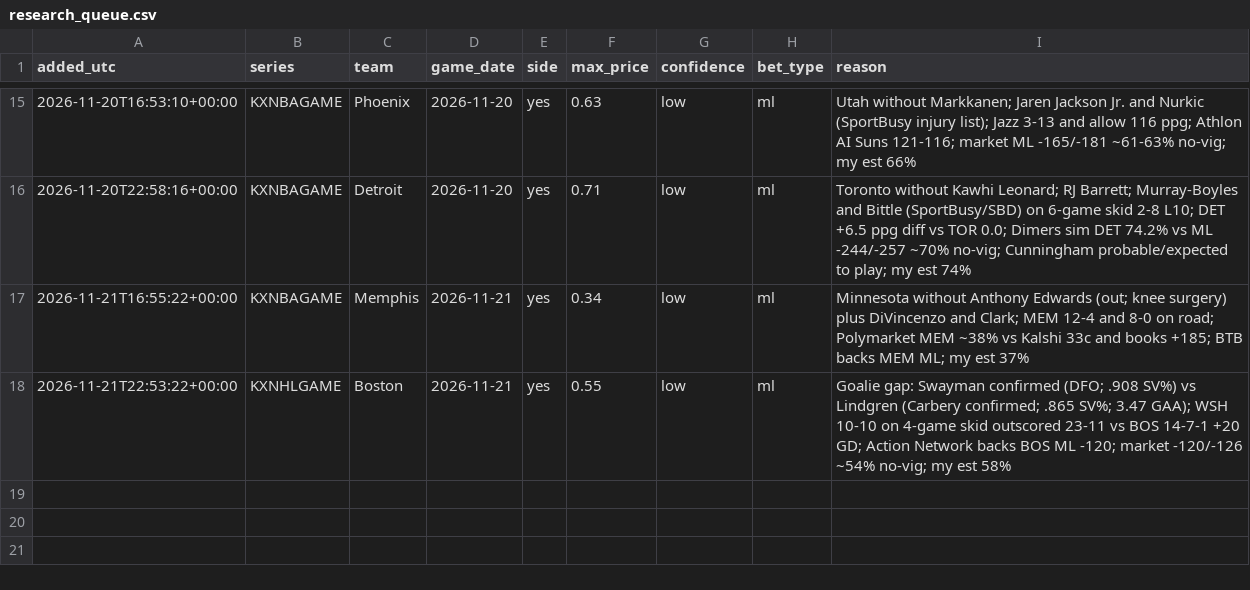
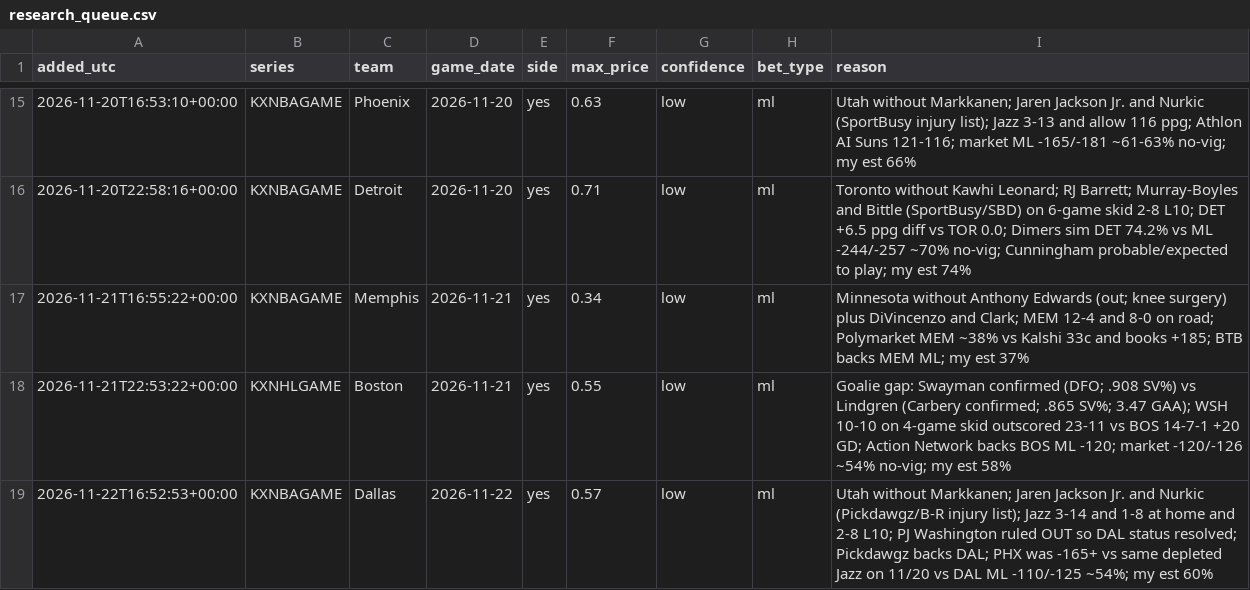
Before and after one commit to ironringauto/kalshi-tracker, a CSV file: inbox/research_queue.csv, drawn as a sheet; only a part is shown, gaps mark what is left out.

```diff
--- a/inbox/research_queue.csv
+++ b/inbox/research_queue.csv
@@ -18 +18,2 @@ added_utc,series,team,game_date,side,max_price,confidence,bet_type,reason
 2026-11-21T22:53:22+00:00,KXNHLGAME,Boston,2026-11-21,yes,0.55,low,ml,Goalie gap: Swayman confirmed (DFO; .908 SV%) vs Lindgren (Carbery confirmed; .865 SV%; 3.47 GAA); WSH 10-10 on 4-game skid outscored 23-11 vs BOS 14-7-1 +20 GD; Action Network backs BOS ML -120; market -120/-126 ~54% no-vig; my est 58%
+2026-11-22T16:52:53+00:00,KXNBAGAME,Dallas,2026-11-22,yes,0.57,low,ml,Utah without Markkanen; Jaren Jackson Jr. and Nurkic (Pickdawgz/B-R injury list); Jazz 3-14 and 1-8 at home and 2-8 L10; PJ Washington ruled OUT so DAL status resolved; Pickdawgz backs DAL; PHX was -165+ vs same depleted Jazz on 11/20 vs DAL ML -110/-125 ~54%; my est 60%
```
